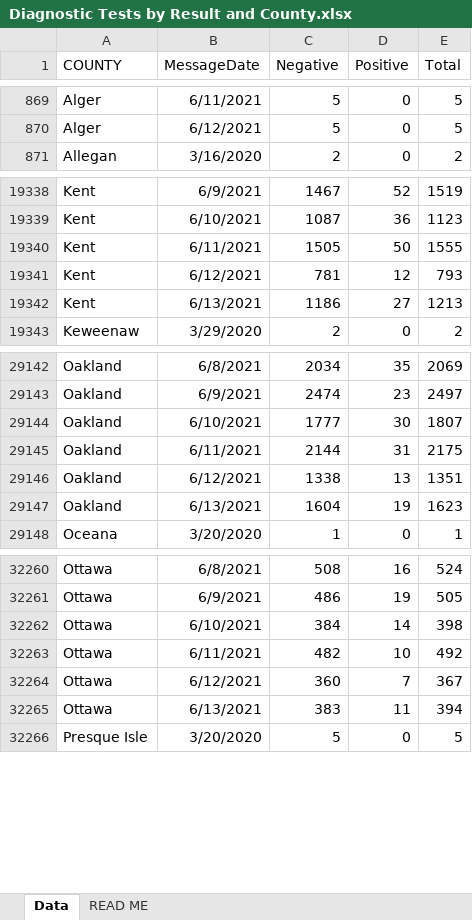
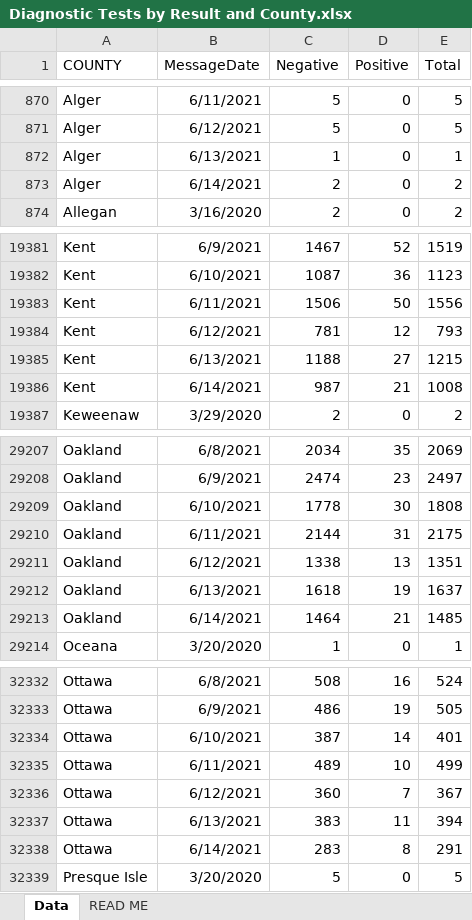
Before and after one commit to dcadata/cv-mi, an Excel workbook: data/Diagnostic Tests by Result and County.xlsx, sheet Data, drawn as a sheet; only a part is shown, gaps mark what is left out; values as stored, in another font and other column widths than the file's, no borders; addresses are those after the commit; the diff covers the shown part only; the diff names each change by its address in the sheet, - before the commit and + after, or states it on an @@ line.

```diff
--- a/data/Diagnostic Tests by Result and County.xlsx (sheet Data)
+++ b/data/Diagnostic Tests by Result and County.xlsx (sheet Data)
+row 872: Alger | 6/13/2021 | 1 | 0 | 1
+row 873: Alger | 6/14/2021 | 2 | 0 | 2
-C19383 (Negative): 1505
+C19383 (Negative): 1506
-E19383 (Total): 1555
+E19383 (Total): 1556
-C19385 (Negative): 1186
+C19385 (Negative): 1188
-E19385 (Total): 1213
+E19385 (Total): 1215
+row 19386: Kent | 6/14/2021 | 987 | 21 | 1008
-C29209 (Negative): 1777
+C29209 (Negative): 1778
-E29209 (Total): 1807
+E29209 (Total): 1808
-C29212 (Negative): 1604
+C29212 (Negative): 1618
-E29212 (Total): 1623
+E29212 (Total): 1637
+row 29213: Oakland | 6/14/2021 | 1464 | 21 | 1485
-C32334 (Negative): 384
+C32334 (Negative): 387
-E32334 (Total): 398
+E32334 (Total): 401
-C32335 (Negative): 482
+C32335 (Negative): 489
-E32335 (Total): 492
+E32335 (Total): 499
+row 32338: Ottawa | 6/14/2021 | 283 | 8 | 291
```
Also changed, not shown: 82 added rows and 33 edited cells elsewhere in this sheet, 6 other files.
